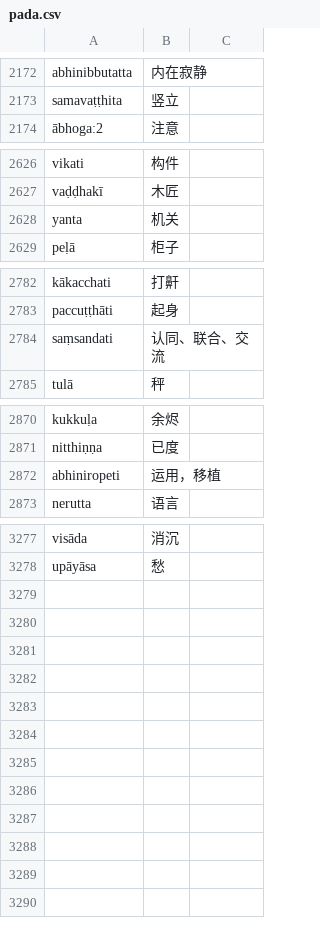
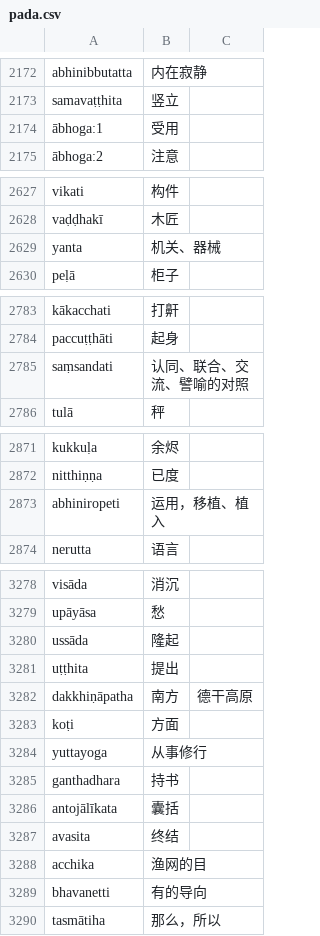
Before and after one commit to jhintr/nirutti, a CSV file: pada.csv, drawn as a sheet; only a part is shown, gaps mark what is left out.

Commit message:
update dict

```diff
--- a/pada.csv
+++ b/pada.csv
@@ -2173,2 +2173,3 @@ abhinibbutatta,内在寂静,
 samavaṭṭhita,竖立,
+ābhoga:1,受用,
 ābhoga:2,注意,
@@ -2627,3 +2628,3 @@ vikati,构件,
 vaḍḍhakī,木匠,
-yanta,机关,
+yanta,机关、器械,
 peḷā,柜子,
@@ -2783,3 +2784,3 @@ kākacchati,打鼾,
 paccuṭṭhāti,起身,
-saṃsandati,认同、联合、交流,
+saṃsandati,认同、联合、交流、譬喻的对照,
 tulā,秤,
@@ -2871,3 +2872,3 @@ kukkuḷa,余烬,
 nitthiṇṇa,已度,
-abhiniropeti,运用，移植,
+abhiniropeti,运用，移植、植入,
 nerutta,语言,
@@ -3278 +3279,12 @@ visāda,消沉,
 upāyāsa,愁,
+ussāda,隆起,
+uṭṭhita,提出,
+dakkhiṇāpatha,南方,德干高原
+koṭi,方面,
+yuttayoga,从事修行,
+ganthadhara,持书,
+antojālīkata,囊括,
+avasita,终结,
+acchika,渔网的目,
+bhavanetti,有的导向,
+tasmātiha,那么，所以,
```
